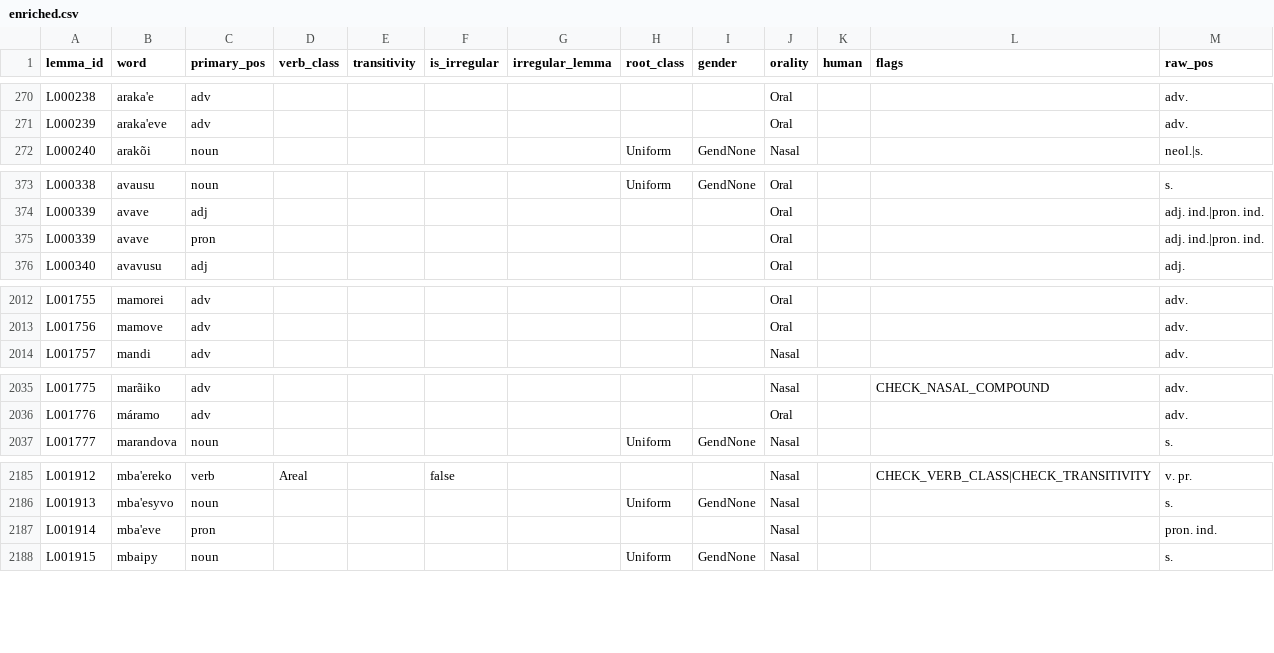
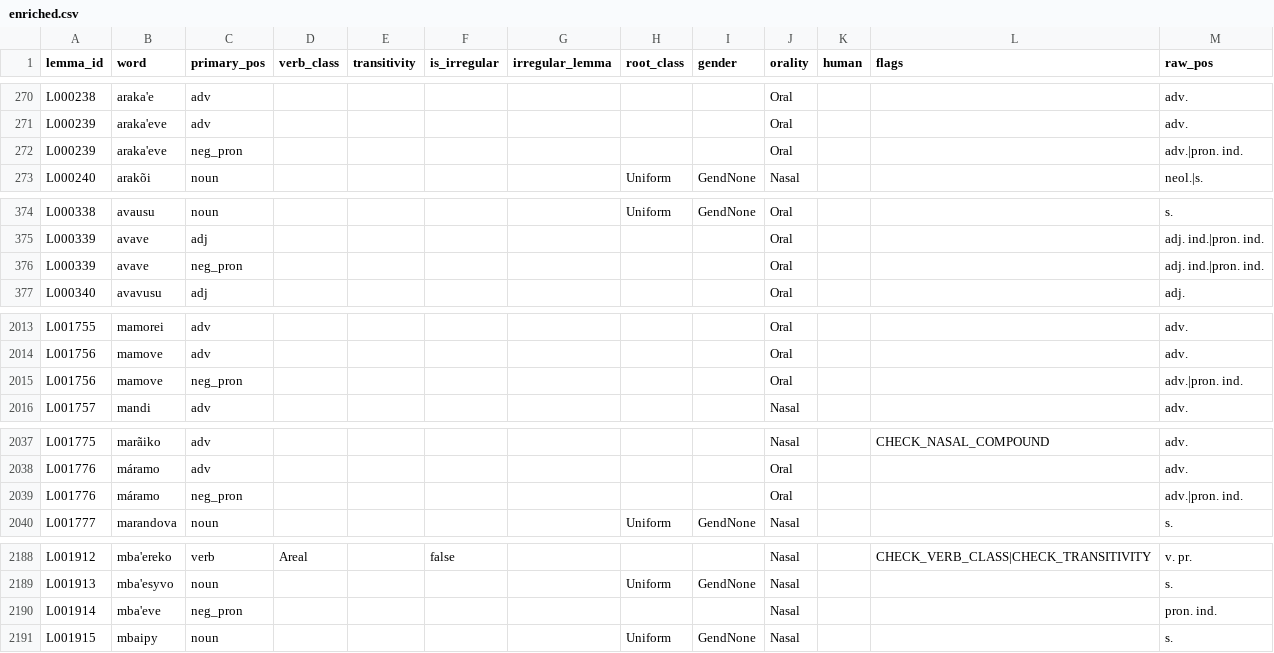
Before and after one commit to sadorno1/independent_project, a CSV file: data/enriched.csv, drawn as a sheet; only a part is shown, gaps mark what is left out.

```diff
--- a/data/enriched.csv
+++ b/data/enriched.csv
@@ -271,2 +271,3 @@ L000238,araka'e,adv,,,,,,,Oral,,,adv.
 L000239,araka'eve,adv,,,,,,,Oral,,,adv.
+L000239,araka'eve,neg_pron,,,,,,,Oral,,,adv.|pron. ind.
 L000240,arakõi,noun,,,,,Uniform,GendNone,Nasal,,,neol.|s.
@@ -374,3 +375,3 @@ L000338,avausu,noun,,,,,Uniform,GendNone,Oral,,,s.
 L000339,avave,adj,,,,,,,Oral,,,adj. ind.|pron. ind.
-L000339,avave,pron,,,,,,,Oral,,,adj. ind.|pron. ind.
+L000339,avave,neg_pron,,,,,,,Oral,,,adj. ind.|pron. ind.
 L000340,avavusu,adj,,,,,,,Oral,,,adj.
@@ -2013,2 +2014,3 @@ L001755,mamorei,adv,,,,,,,Oral,,,adv.
 L001756,mamove,adv,,,,,,,Oral,,,adv.
+L001756,mamove,neg_pron,,,,,,,Oral,,,adv.|pron. ind.
 L001757,mandi,adv,,,,,,,Nasal,,,adv.
@@ -2036,2 +2038,3 @@ L001775,marãiko,adv,,,,,,,Nasal,,CHECK_NASAL_COMPOUND,adv.
 L001776,máramo,adv,,,,,,,Oral,,,adv.
+L001776,máramo,neg_pron,,,,,,,Oral,,,adv.|pron. ind.
 L001777,marandova,noun,,,,,Uniform,GendNone,Nasal,,,s.
@@ -2186,3 +2189,3 @@ L001912,mba'ereko,verb,Areal,,false,,,,Nasal,,CHECK_VERB_CLASS|CHECK_TRANSITIVIT
 L001913,mba'esyvo,noun,,,,,Uniform,GendNone,Nasal,,,s.
-L001914,mba'eve,pron,,,,,,,Nasal,,,pron. ind.
+L001914,mba'eve,neg_pron,,,,,,,Nasal,,,pron. ind.
 L001915,mbaipy,noun,,,,,Uniform,GendNone,Nasal,,,s.
```
Also changed, not shown: data/merged.csv, 39 other files.
